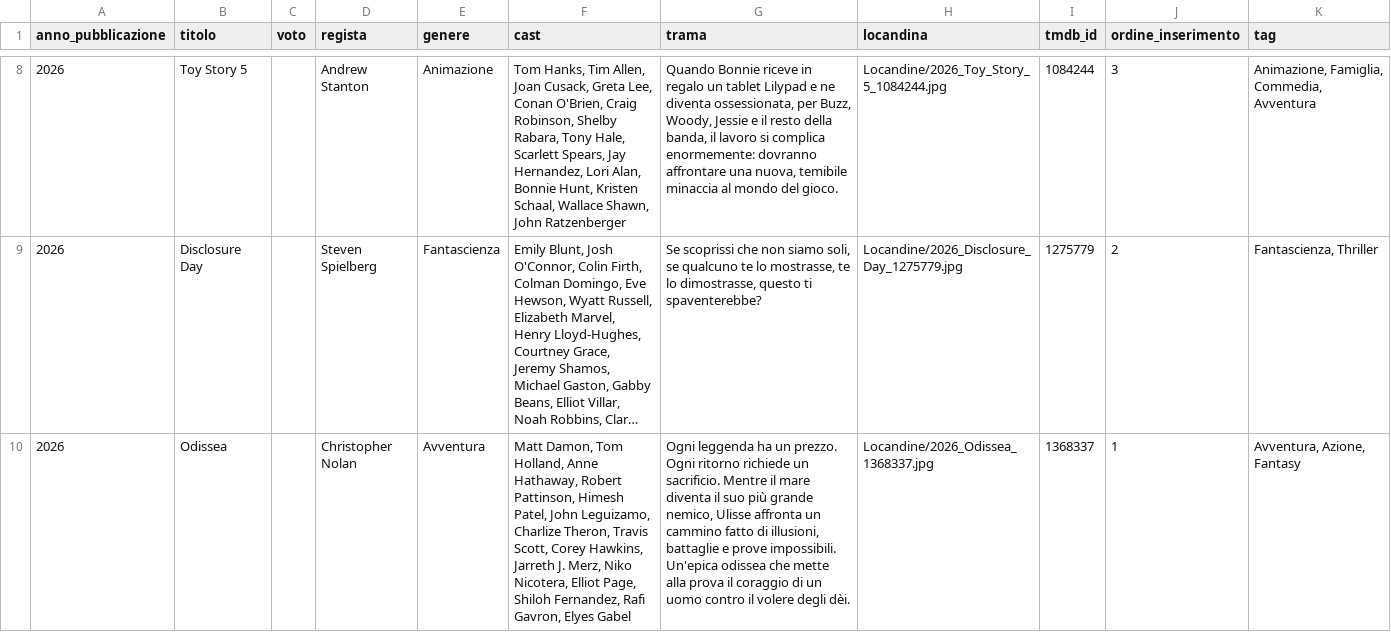
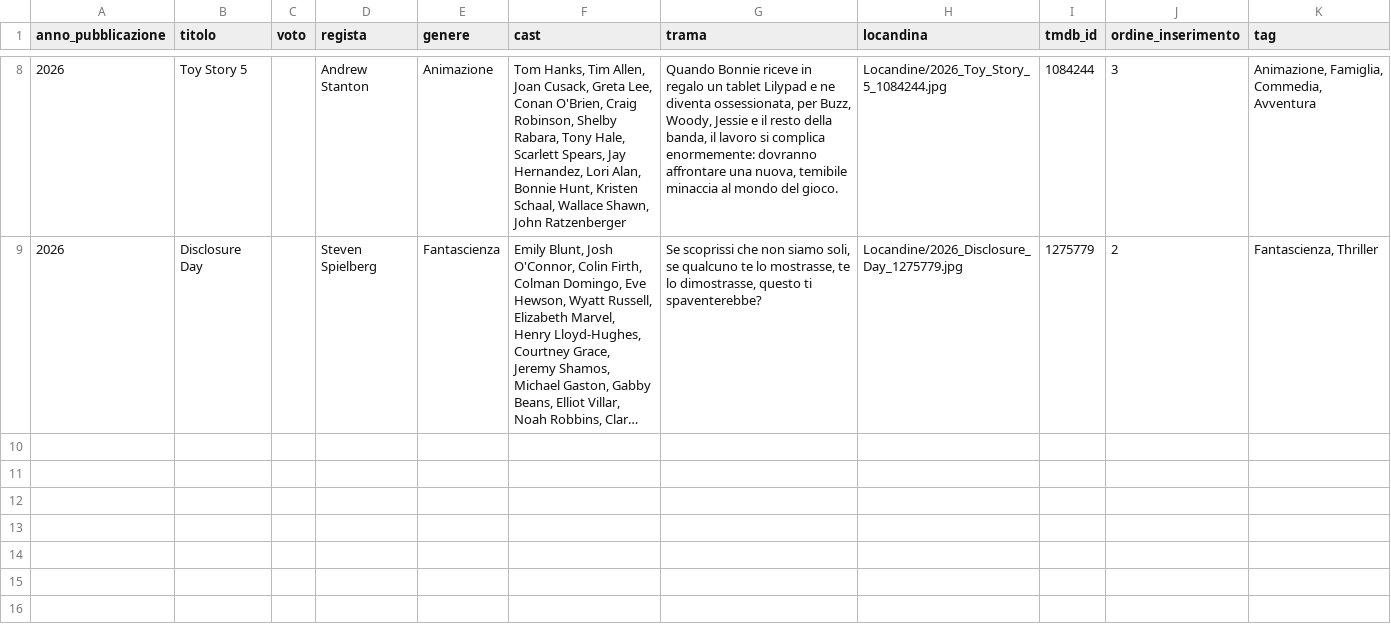
Before and after one commit to ferririccardo94-APP/Cineteca, a CSV file: Cineteca/osservati.csv, drawn as a sheet; only a part is shown, gaps mark what is left out; long unchanged cells end in …; the diff names each change by its address in the sheet, - before the commit and + after, or states it on an @@ line.

Commit message:
Cineteca: aggiorna osservati.csv

```diff
--- a/Cineteca/osservati.csv
+++ b/Cineteca/osservati.csv
-row 10: 2026 | Odissea |  | Christopher Nolan | Avventura | Matt Damon, Tom Holland, Anne Hathaway, Robert Pattinson, Himesh Patel, John Leguizamo, Charlize Theron, Travis Scott, Corey Hawkins, Jarreth J. Merz, Niko Nicotera, Elliot Page, Shiloh Fernandez, Rafi Gavron, Elyes Gabel | Ogni leggenda ha un prezzo. Ogni ritorno richiede un sacrificio. Mentre il mare diventa il suo più grande nemico, Ulisse affronta un cammino fatto di illusioni, battaglie e prove impossibili. Un'epica odissea che mette alla prova il coraggio di un uomo contro il volere degli dèi. | Locandine/2026_Odissea_1368337.jpg | 1368337 | 1 | Avventura, Azione, Fantasy
```
